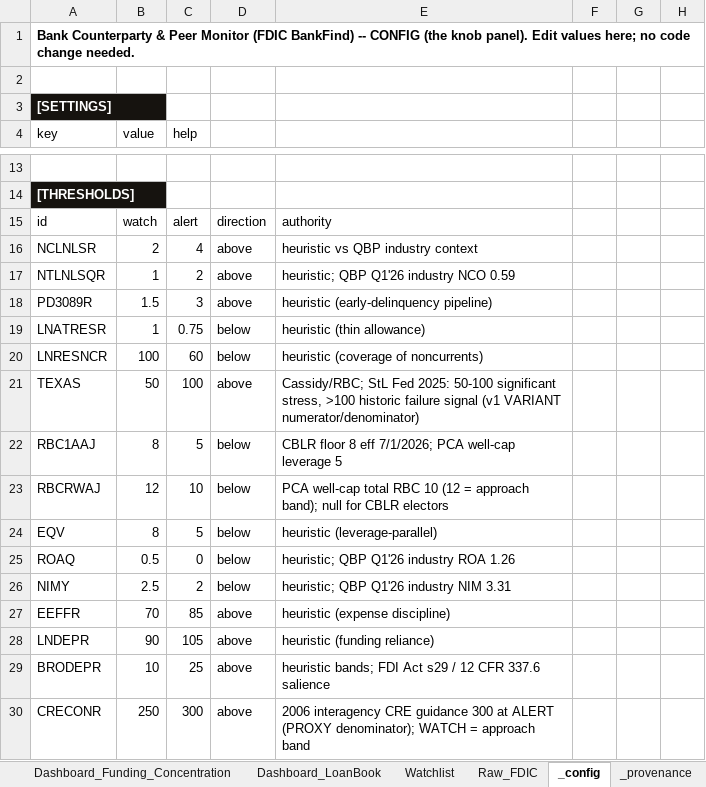
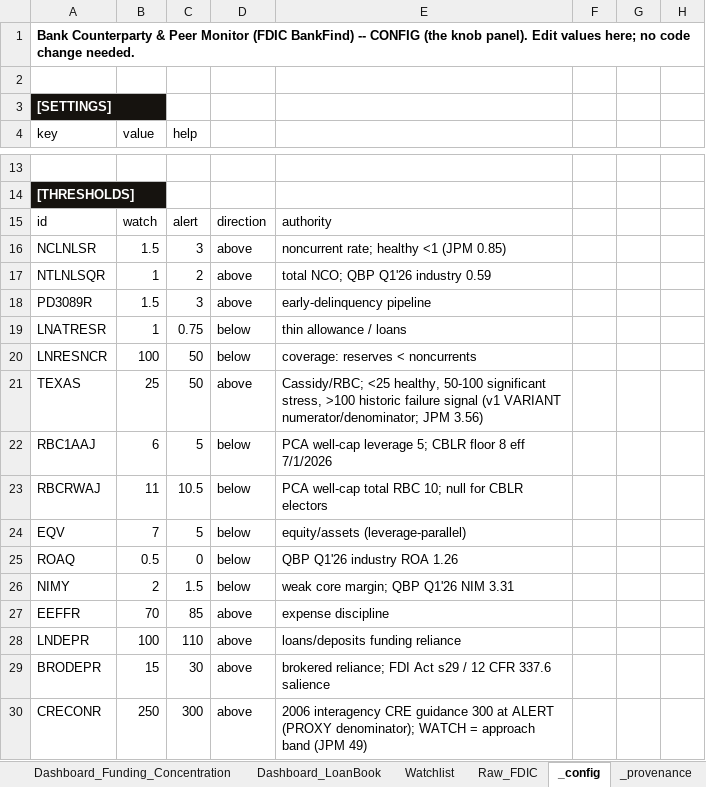
Before and after one commit to AJSethuraman/SATC, an Excel workbook: fdic-peer-monitor/Bank_Peer_Monitor.xlsm, sheet _config, drawn as a sheet; only a part is shown, gaps mark what is left out; values as stored, in another font and other column widths than the file's, no borders; the diff covers the shown part only; the diff names each change by its address in the sheet, - before the commit and + after, or states it on an @@ line.

```diff
--- a/fdic-peer-monitor/Bank_Peer_Monitor.xlsm (sheet _config)
+++ b/fdic-peer-monitor/Bank_Peer_Monitor.xlsm (sheet _config)
-B16 (value): 2
+B16 (value): 1.5
-C16 (help): 4
+C16 (help): 3
-E16: heuristic vs QBP industry context
+E16: noncurrent rate; healthy <1 (JPM 0.85)
-E17: heuristic; QBP Q1'26 industry NCO 0.59
+E17: total NCO; QBP Q1'26 industry 0.59
-E18: heuristic (early-delinquency pipeline)
+E18: early-delinquency pipeline
-E19: heuristic (thin allowance)
+E19: thin allowance / loans
-C20 (help): 60
+C20 (help): 50
-E20: heuristic (coverage of noncurrents)
+E20: coverage: reserves < noncurrents
-B21 (value): 50
+B21 (value): 25
-C21 (help): 100
+C21 (help): 50
-E21: Cassidy/RBC; StL Fed 2025: 50-100 significant stress, >100 historic failure signal (v1 VARIANT numerator/denominator)
+E21: Cassidy/RBC; <25 healthy, 50-100 significant stress, >100 historic failure signal (v1 VARIANT numerator/denominator; JPM 3.56)
-B22 (value): 8
+B22 (value): 6
-E22: CBLR floor 8 eff 7/1/2026; PCA well-cap leverage 5
+E22: PCA well-cap leverage 5; CBLR floor 8 eff 7/1/2026
-B23 (value): 12
+B23 (value): 11
-C23 (help): 10
+C23 (help): 10.5
-E23: …total RBC 10 (12 = approach band); null for…
+E23: …total RBC 10; null for…
-B24 (value): 8
+B24 (value): 7
-E24: heuristic (leverage-parallel)
+E24: equity/assets (leverage-parallel)
-E25: heuristic; QBP Q1'26 industry ROA 1.26
+E25: QBP Q1'26 industry ROA 1.26
-B26 (value): 2.5
+B26 (value): 2
-C26 (help): 2
+C26 (help): 1.5
-E26: heuristic; QBP Q1'26 industry NIM 3.31
+E26: weak core margin; QBP Q1'26 NIM 3.31
-E27: heuristic (expense discipline)
+E27: expense discipline
-B28 (value): 90
+B28 (value): 100
-C28 (help): 105
+C28 (help): 110
-E28: heuristic (funding reliance)
+E28: loans/deposits funding reliance
-B29 (value): 10
+B29 (value): 15
-C29 (help): 25
+C29 (help): 30
-E29: heuristic bands; FDI Act…
+E29: brokered reliance; FDI Act…
-E30: …approach band
+E30: …approach band (JPM 49)
```
Also changed, not shown: 1 added row, 1 removed row and 101 edited cells elsewhere in this sheet, sheet _code_py, 4 other files.
